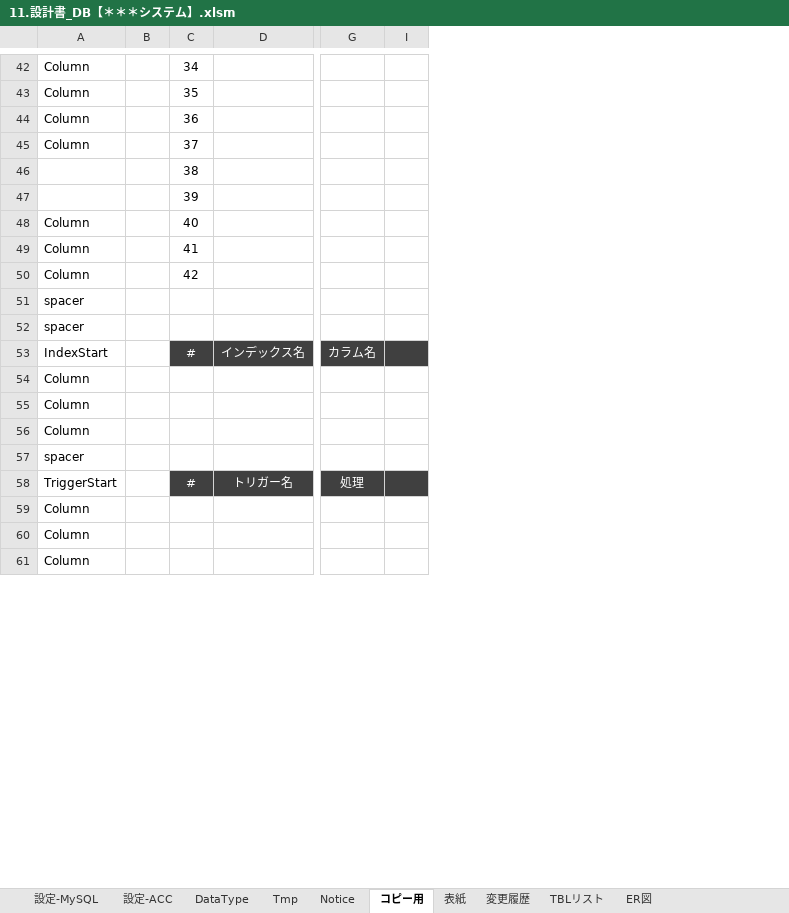
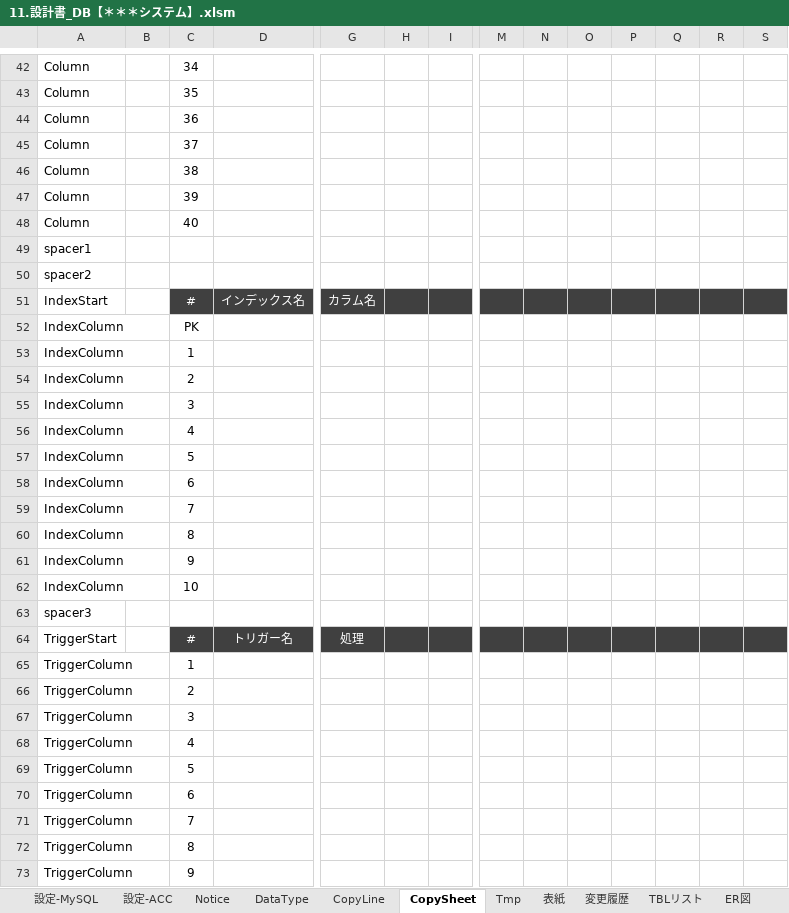
Before and after one commit to bkoizumi/Template, an Excel workbook: 11.設計書_DB【＊＊＊システム】.xlsm, sheet CopySheet, drawn as a sheet; only a part is shown, gaps mark what is left out; values as stored, in another font and other column widths than the file's, no borders; removed rows and columns are numbered as before the commit, all else as after; rows hold the shown columns only; the diff covers the shown part only; the diff names each change by its address in the sheet, - before the commit and + after, or states it on an @@ line.

```diff
--- a/11.設計書_DB【＊＊＊システム】.xlsm (sheet CopySheet)
+++ b/11.設計書_DB【＊＊＊システム】.xlsm (sheet CopySheet)
-sheet tab: コピー用
+sheet tab: CopySheet
+sheet tab: CopyLine
@@ sheet tab order changed: 設定-MySQL | 設定-ACC | Notice | DataType | CopyLine | CopySheet | Tmp | 表紙 | 変更履歴 | TBLリスト | ER図 @@
@@ column H unhidden, empty @@
@@ column M unhidden, empty @@
@@ column N unhidden, empty @@
@@ column O unhidden, empty @@
@@ column P unhidden, empty @@
@@ column Q unhidden, empty @@
@@ column R unhidden, empty @@
@@ column S unhidden, empty @@
-A46:A47: (empty)
+A46:A47: Column
-row 49: Column |  | 41
-row 50: Column |  | 42
-A49: spacer
+A49: spacer1
-A50: spacer
+A50: spacer2
-row 54: Column
-row 55: Column
-row 56: Column
+row 52: IndexColumn |  | PK
+row 53: IndexColumn |  | 1
+row 54: IndexColumn |  | 2
+row 55: IndexColumn |  | 3
+row 56: IndexColumn |  | 4
+row 57: IndexColumn |  | 5
+row 58: IndexColumn |  | 6
+row 59: IndexColumn |  | 7
+row 60: IndexColumn |  | 8
+row 61: IndexColumn |  | 9
+row 62: IndexColumn |  | 10
-A63: spacer
+A63: spacer3
-row 59: Column
-row 60: Column
-row 61: Column
+row 65: TriggerColumn |  | 1
+row 66: TriggerColumn |  | 2
+row 67: TriggerColumn |  | 3
+row 68: TriggerColumn |  | 4
+row 69: TriggerColumn |  | 5
+row 70: TriggerColumn |  | 6
+row 71: TriggerColumn |  | 7
+row 72: TriggerColumn |  | 8
+row 73: TriggerColumn |  | 9
```
Also changed, not shown: 1 added row, 27 edited cells and merged cells elsewhere in this sheet, sheet 設定-MySQL, sheet DataType, sheet TBLリスト, other sheet tabs, formulas that keep their value, charts or pictures, 23 other files.
